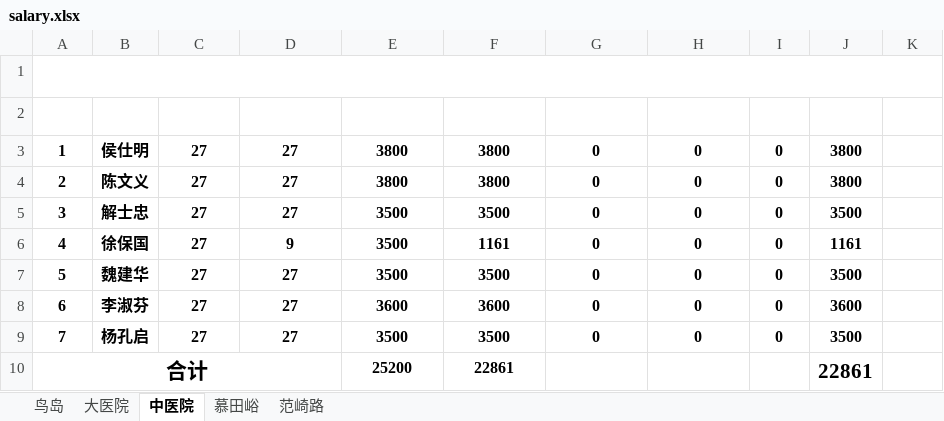
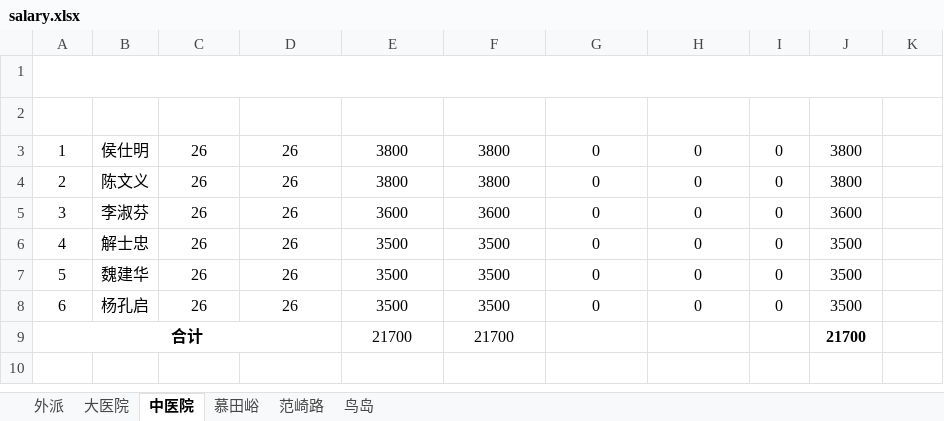
Before and after one commit to tgiwu/contruct_xlsx, an Excel workbook: output/salary.xlsx, sheet 中医院, drawn as a sheet; values as stored, in another font and other column widths than the file's, no borders; removed rows and columns are numbered as before the commit, all else as after; the diff names each change by its address in the sheet, - before the commit and + after, or states it on an @@ line.

```diff
--- a/output/salary.xlsx (sheet 中医院)
+++ b/output/salary.xlsx (sheet 中医院)
+sheet tab: 外派
@@ sheet tab order changed: 外派 | 大医院 | 中医院 | 慕田峪 | 范崎路 | 鸟岛 @@
@@ column A (序号) renumbered between rows 1 and 8 @@
-A3:J4 bold: on
+A3:J4 bold: off
-C3:C4 (应出勤): 27
+C3:C4 (应出勤): 26
-D3:D4 (实际出勤): 27
+D3:D4 (实际出勤): 26
+row 5: 3 | 李淑芬 | 26 | 26 | 3600 | 3600 | 0 | 0 | 0 | 3600
-A6:J6 bold: on
+A6:J6 bold: off
-C6 (应出勤): 27
+C6 (应出勤): 26
-D6 (实际出勤): 27
+D6 (实际出勤): 26
-row 6: 4 | 徐保国 | 27 | 9 | 3500 | 1161 | 0 | 0 | 0 | 1161
-A7:J7 bold: on
+A7:J7 bold: off
-C7 (应出勤): 27
+C7 (应出勤): 26
-D7 (实际出勤): 27
+D7 (实际出勤): 26
-row 8: 6 | 李淑芬 | 27 | 27 | 3600 | 3600 | 0 | 0 | 0 | 3600
-A8:J8 bold: on
+A8:J8 bold: off
-C8 (应出勤): 27
+C8 (应出勤): 26
-D8 (实际出勤): 27
+D8 (实际出勤): 26
-row 10: 合计 |  |  |  | 25200 | 22861 |  |  |  | 22861
+row 9: 合计 |  |  |  | 21700 | 21700 |  |  |  | 21700
```
Also changed, not shown: sheet 大医院, sheet 范崎路, sheet 慕田峪, sheet 鸟岛, attendance/attendance.xlsx, 9 other files.
